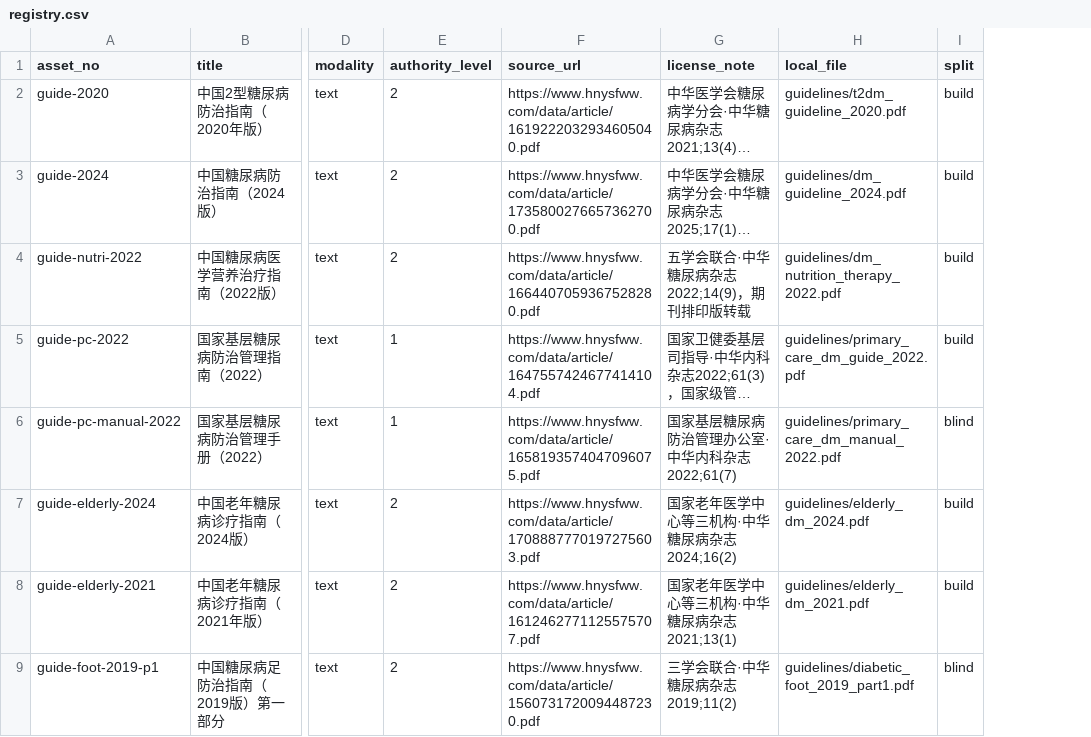
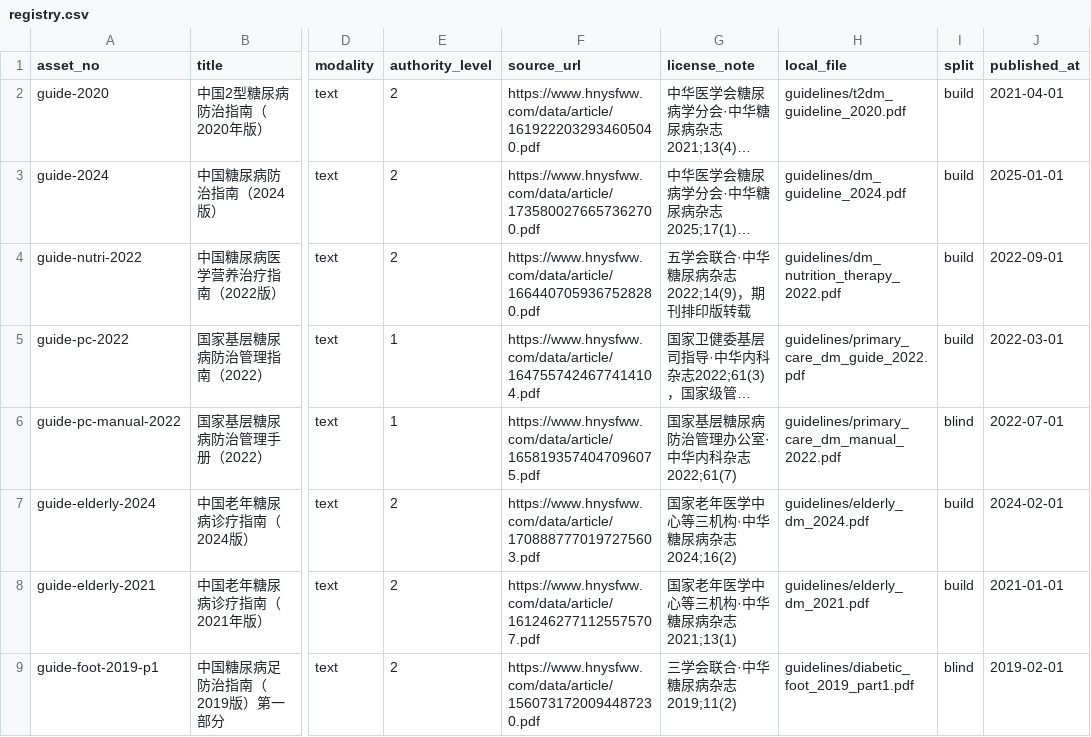
Before and after one commit to qianfenaichou/nexent, a CSV file: competition/corpus/registry.csv, drawn as a sheet; only a part is shown, gaps mark what is left out; long unchanged cells end in …; the diff names each change by its address in the sheet, - before the commit and + after, or states it on an @@ line.

Commit message:
✨ feat(knowevo): T-18b D1 fact business time - explicit valid_at + version fact_cutoff + idempotent backfill
- registry published_at (traceable from license_note, R1-R5 derivation)
- ingest lands doc_asset_t.metadata.published_at; _merge_edge stamps
  edge valid_at from the source doc's business date (undated counted
  on the report, never disguised)
- commit_version writes fact_cutoff (metrics JSONB, zero DDL);
  resolve_version_clock order: as_of -> fact_cutoff -> created_at -> now
- repair_fact_time.py: 3-phase idempotent backfill (docs/versions/
  relations, honest bucketed counts); kw_005 docs-only migration
- 11 new discriminative tests incl. real-DB PG integration (t_v=2022
  admits 1 of 2 edges, t_v=2025 admits both); 434 passed, ruff clean
- honest DB finding: all 369 relations lack evidence links (eval
  fixtures) - SQL-level count split waits for real corpus ingest

```diff
--- a/competition/corpus/registry.csv
+++ b/competition/corpus/registry.csv
+column J (published_at), rows 2-9: 2021-04-01 | 2025-01-01 | 2022-09-01 | 2022-03-01 | 2022-07-01 | 2024-02-01 | 2021-01-01 | 2019-02-01
```
Also changed, not shown: 15 other files.
